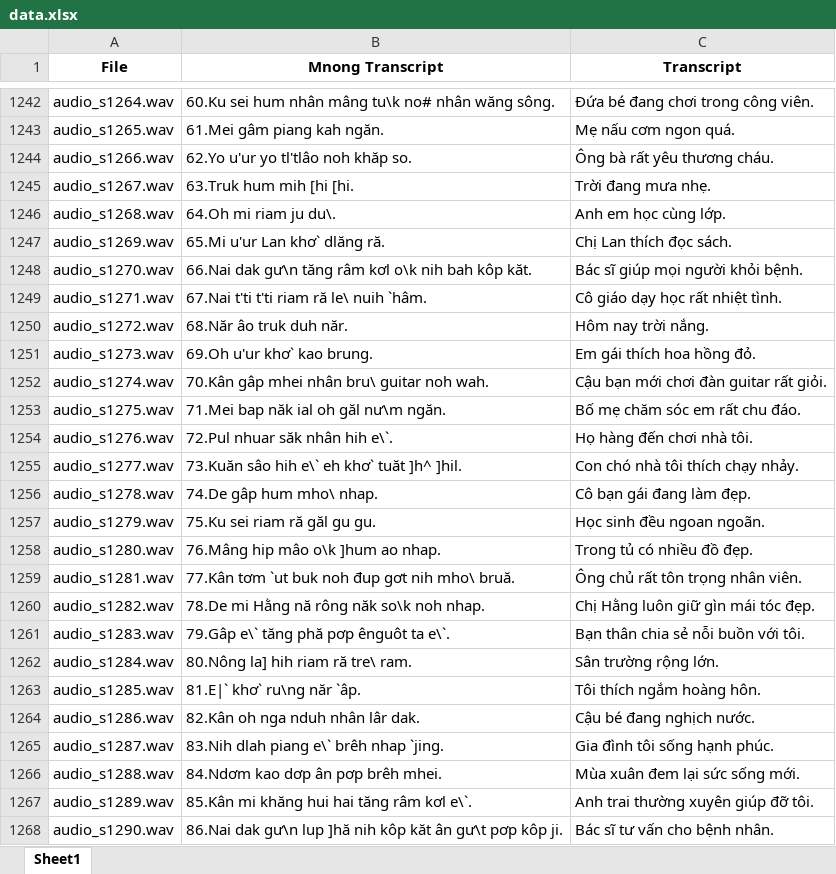
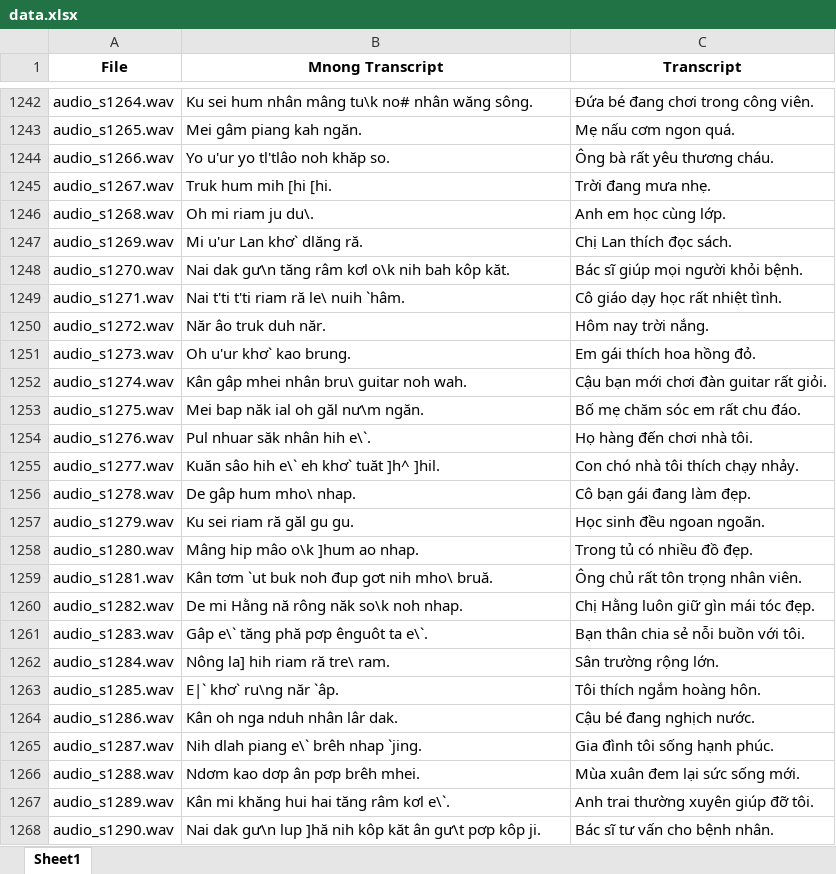
Before and after one commit to SevenScorpions/TST, an Excel workbook: data.xlsx, sheet Sheet1, drawn as a sheet; only a part is shown, gaps mark what is left out; values as stored, in another font and other column widths than the file's, no borders; the diff covers the shown part only; the diff names each change by its address in the sheet, - before the commit and + after, or states it on an @@ line.

```diff
--- a/data.xlsx (sheet Sheet1)
+++ b/data.xlsx (sheet Sheet1)
-B1242 (Mnong Transcript): 60.Ku sei hum…
+B1242 (Mnong Transcript): Ku sei hum…
-B1243 (Mnong Transcript): 61.Mei gâm piang kah ngăn.
+B1243 (Mnong Transcript): Mei gâm piang kah ngăn.
-B1244 (Mnong Transcript): 62.Yo u'ur yo tl'tlâo noh khăp so.
+B1244 (Mnong Transcript): Yo u'ur yo tl'tlâo noh khăp so.
-B1245 (Mnong Transcript): 63.Truk hum mih [hi [hi.
+B1245 (Mnong Transcript): Truk hum mih [hi [hi.
-B1246 (Mnong Transcript): 64.Oh mi riam ju du\.
+B1246 (Mnong Transcript): Oh mi riam ju du\.
-B1247 (Mnong Transcript): 65.Mi u'ur Lan khơ` dlăng ră.
+B1247 (Mnong Transcript): Mi u'ur Lan khơ` dlăng ră.
-B1248 (Mnong Transcript): 66.Nai dak gư\n…
+B1248 (Mnong Transcript): Nai dak gư\n…
-B1249 (Mnong Transcript): 67.Nai t'ti t'ti riam ră le\ nuih `hâm.
+B1249 (Mnong Transcript): Nai t'ti t'ti riam ră le\ nuih `hâm.
-B1250 (Mnong Transcript): 68.Năr âo truk duh năr.
+B1250 (Mnong Transcript): Năr âo truk duh năr.
-B1251 (Mnong Transcript): 69.Oh u'ur khơ` kao brung.
+B1251 (Mnong Transcript): Oh u'ur khơ` kao brung.
-B1252 (Mnong Transcript): 70.Kân gâp mhei nhân bru\ guitar noh wah.
+B1252 (Mnong Transcript): Kân gâp mhei nhân bru\ guitar noh wah.
-B1253 (Mnong Transcript): 71.Mei bap năk ial oh găl nư\m ngăn.
+B1253 (Mnong Transcript): Mei bap năk ial oh găl nư\m ngăn.
-B1254 (Mnong Transcript): 72.Pul nhuar săk nhân hih e\`.
+B1254 (Mnong Transcript): Pul nhuar săk nhân hih e\`.
-B1255 (Mnong Transcript): 73.Kuăn sâo hih e\` eh khơ` tuăt ]h^ ]hil.
+B1255 (Mnong Transcript): Kuăn sâo hih e\` eh khơ` tuăt ]h^ ]hil.
-B1256 (Mnong Transcript): 74.De gâp hum mho\ nhap.
+B1256 (Mnong Transcript): De gâp hum mho\ nhap.
-B1257 (Mnong Transcript): 75.Ku sei riam ră găl gu gu.
+B1257 (Mnong Transcript): Ku sei riam ră găl gu gu.
-B1258 (Mnong Transcript): 76.Mâng hip mâo o\k ]hum ao nhap.
+B1258 (Mnong Transcript): Mâng hip mâo o\k ]hum ao nhap.
-B1259 (Mnong Transcript): 77.Kân tơm `ut buk noh đup gơt nih mho\ bruă.
+B1259 (Mnong Transcript): Kân tơm `ut buk noh đup gơt nih mho\ bruă.
-B1260 (Mnong Transcript): 78.De mi Hằng nă rông năk so\k noh nhap.
+B1260 (Mnong Transcript): De mi Hằng nă rông năk so\k noh nhap.
-B1261 (Mnong Transcript): 79.Gâp e\` tăng phă pơp ênguôt ta e\`.
+B1261 (Mnong Transcript): Gâp e\` tăng phă pơp ênguôt ta e\`.
-B1262 (Mnong Transcript): 80.Nông la] hih riam ră tre\ ram.
+B1262 (Mnong Transcript): Nông la] hih riam ră tre\ ram.
-B1263 (Mnong Transcript): 81.E|` khơ` ru\ng năr `âp.
+B1263 (Mnong Transcript): E|` khơ` ru\ng năr `âp.
-B1264 (Mnong Transcript): 82.Kân oh nga nduh nhân lâr dak.
+B1264 (Mnong Transcript): Kân oh nga nduh nhân lâr dak.
-B1265 (Mnong Transcript): 83.Nih dlah piang e\` brêh nhap `jing.
+B1265 (Mnong Transcript): Nih dlah piang e\` brêh nhap `jing.
-B1266 (Mnong Transcript): 84.Ndơm kao dơp ân pơp brêh mhei.
+B1266 (Mnong Transcript): Ndơm kao dơp ân pơp brêh mhei.
-B1267 (Mnong Transcript): 85.Kân mi khăng hui hai tăng râm kơl e\`.
+B1267 (Mnong Transcript): Kân mi khăng hui hai tăng râm kơl e\`.
-B1268 (Mnong Transcript): 86.Nai dak gư\n…
+B1268 (Mnong Transcript): Nai dak gư\n…
```
Also changed, not shown: 301 added rows and 271 edited cells elsewhere in this sheet.
